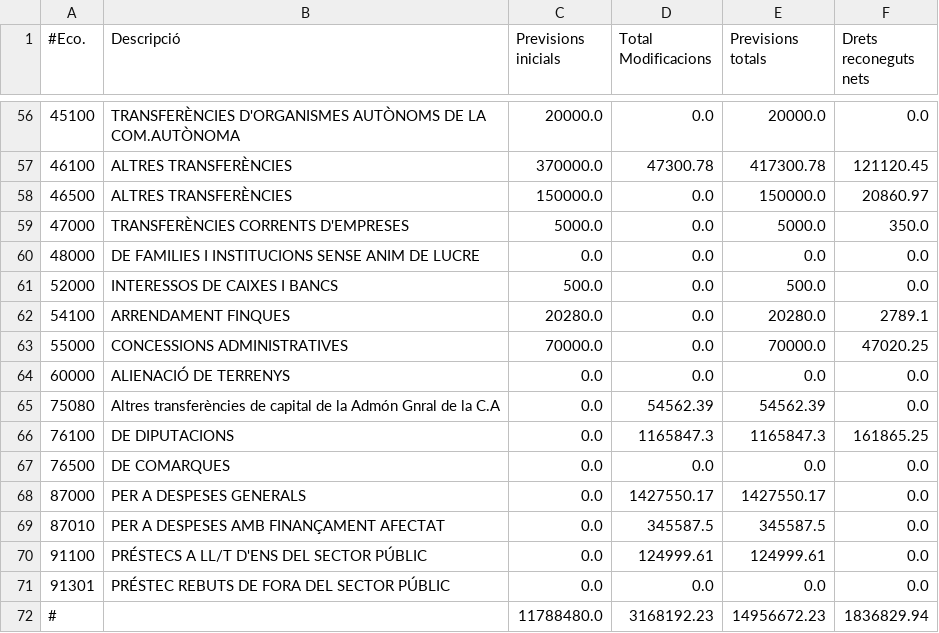
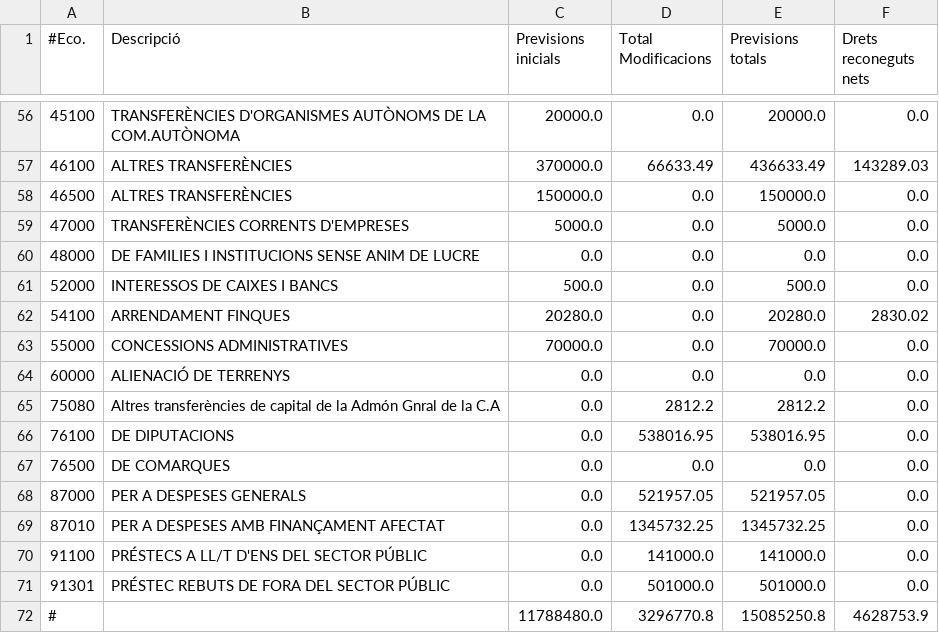
Before and after one commit to civio/presupuesto-polinya, a CSV file: data/ca/municipio/2019/ejecucion_ingresos.csv, drawn as a sheet; only a part is shown, gaps mark what is left out; the diff covers the shown part only.

```diff
--- a/data/ca/municipio/2019/ejecucion_ingresos.csv
+++ b/data/ca/municipio/2019/ejecucion_ingresos.csv
@@ -56,17 +56,17 @@
 45100,TRANSFERÈNCIES D'ORGANISMES AUTÒNOMS DE LA COM.AUTÒNOMA,20000.0,0.0,20000.0,0.0
-46100,ALTRES TRANSFERÈNCIES,370000.0,47300.78,417300.78,121120.45
-46500,ALTRES TRANSFERÈNCIES,150000.0,0.0,150000.0,20860.97
-47000,TRANSFERÈNCIES CORRENTS D'EMPRESES,5000.0,0.0,5000.0,350.0
+46100,ALTRES TRANSFERÈNCIES,370000.0,66633.49,436633.49,143289.03
+46500,ALTRES TRANSFERÈNCIES,150000.0,0.0,150000.0,0.0
+47000,TRANSFERÈNCIES CORRENTS D'EMPRESES,5000.0,0.0,5000.0,0.0
 48000,DE FAMILIES I INSTITUCIONS SENSE ANIM DE LUCRE,0.0,0.0,0.0,0.0
 52000,INTERESSOS DE CAIXES I BANCS,500.0,0.0,500.0,0.0
-54100,ARRENDAMENT FINQUES,20280.0,0.0,20280.0,2789.1
-55000,CONCESSIONS ADMINISTRATIVES,70000.0,0.0,70000.0,47020.25
+54100,ARRENDAMENT FINQUES,20280.0,0.0,20280.0,2830.02
+55000,CONCESSIONS ADMINISTRATIVES,70000.0,0.0,70000.0,0.0
 60000,ALIENACIÓ DE TERRENYS,0.0,0.0,0.0,0.0
-75080,Altres transferències de capital de la Admón Gnral de la C.A,0.0,54562.39,54562.39,0.0
-76100,DE DIPUTACIONS,0.0,1165847.3,1165847.3,161865.25
+75080,Altres transferències de capital de la Admón Gnral de la C.A,0.0,2812.2,2812.2,0.0
+76100,DE DIPUTACIONS,0.0,538016.95,538016.95,0.0
 76500,DE COMARQUES,0.0,0.0,0.0,0.0
-87000,PER A DESPESES GENERALS,0.0,1427550.17,1427550.17,0.0
-87010,PER A DESPESES AMB FINANÇAMENT AFECTAT,0.0,345587.5,345587.5,0.0
-91100,PRÉSTECS A LL/T D'ENS DEL SECTOR PÚBLIC,0.0,124999.61,124999.61,0.0
-91301,PRÉSTEC REBUTS DE FORA DEL SECTOR PÚBLIC,0.0,0.0,0.0,0.0
-#,,11788480.0,3168192.23,14956672.23,1836829.94
+87000,PER A DESPESES GENERALS,0.0,521957.05,521957.05,0.0
+87010,PER A DESPESES AMB FINANÇAMENT AFECTAT,0.0,1345732.25,1345732.25,0.0
+91100,PRÉSTECS A LL/T D'ENS DEL SECTOR PÚBLIC,0.0,141000.0,141000.0,0.0
+91301,PRÉSTEC REBUTS DE FORA DEL SECTOR PÚBLIC,0.0,501000.0,501000.0,0.0
+#,,11788480.0,3296770.8,15085250.8,4628753.9
```
Also changed, not shown: 47 edited cells elsewhere in this file, data/ca/municipio/2019/ejecucion_gastos.csv, data/ca/municipio/2019/gastos.csv, 7 other files.
